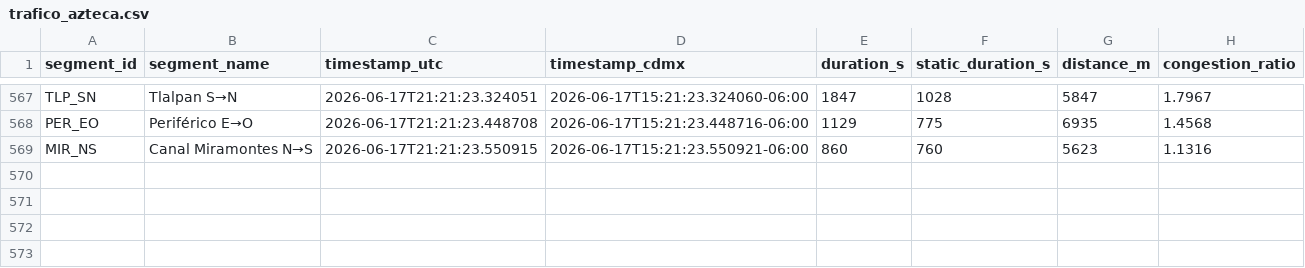
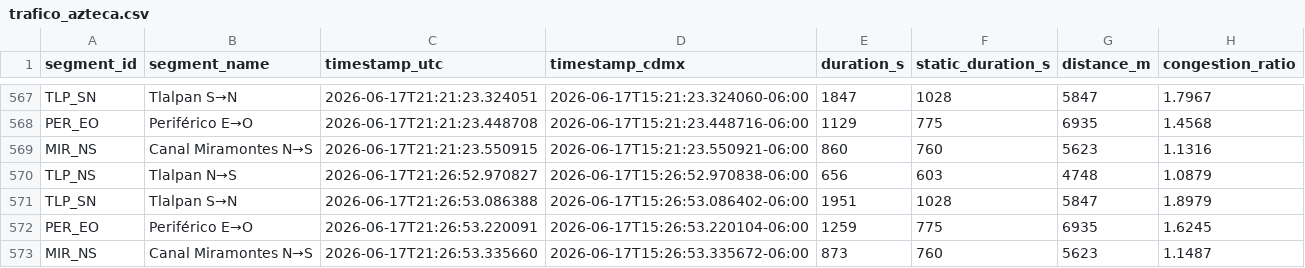
Before and after one commit to almiuxcs/trafico-azteca, a CSV file: data/trafico_azteca.csv, drawn as a sheet; only a part is shown, gaps mark what is left out; the diff names each change by its address in the sheet, - before the commit and + after, or states it on an @@ line.

```diff
--- a/data/trafico_azteca.csv
+++ b/data/trafico_azteca.csv
+row 570: TLP_NS | Tlalpan N→S | 2026-06-17T21:26:52.970827 | 2026-06-17T15:26:52.970838-06:00 | 656 | 603 | 4748 | 1.0879
+row 571: TLP_SN | Tlalpan S→N | 2026-06-17T21:26:53.086388 | 2026-06-17T15:26:53.086402-06:00 | 1951 | 1028 | 5847 | 1.8979
+row 572: PER_EO | Periférico E→O | 2026-06-17T21:26:53.220091 | 2026-06-17T15:26:53.220104-06:00 | 1259 | 775 | 6935 | 1.6245
+row 573: MIR_NS | Canal Miramontes N→S | 2026-06-17T21:26:53.335660 | 2026-06-17T15:26:53.335672-06:00 | 873 | 760 | 5623 | 1.1487
```
